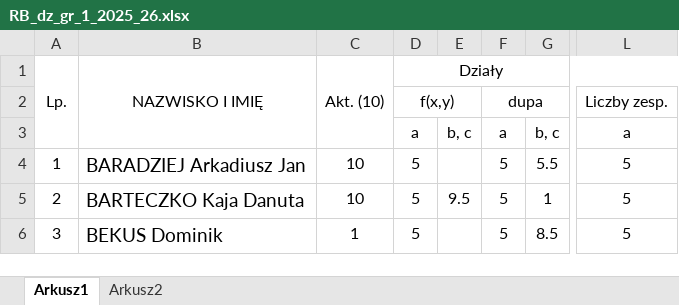
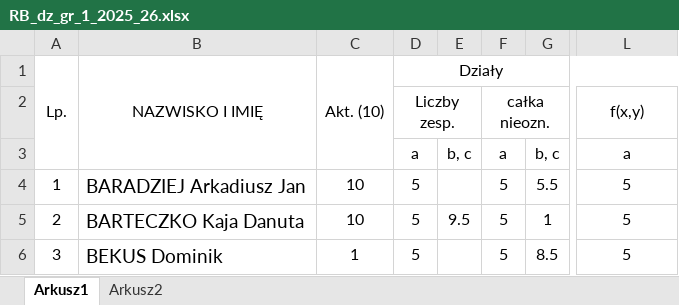
Before and after one commit to manniek/wyniki, an Excel workbook: RB_dz_gr_1_2025_26.xlsx, sheet Arkusz1, drawn as a sheet; only a part is shown, gaps mark what is left out; values as stored, in another font and other column widths than the file's, no borders; conditional formats not drawn; the diff names each change by its address in the sheet, - before the commit and + after, or states it on an @@ line.

Commit message:
Add files via upload

```diff
--- a/RB_dz_gr_1_2025_26.xlsx (sheet Arkusz1)
+++ b/RB_dz_gr_1_2025_26.xlsx (sheet Arkusz1)
-D2: f(x,y)
+D2: Liczby zesp.
-F2: dupa
+F2: całka nieozn.
-L2: Liczby zesp.
+L2: f(x,y)
```
